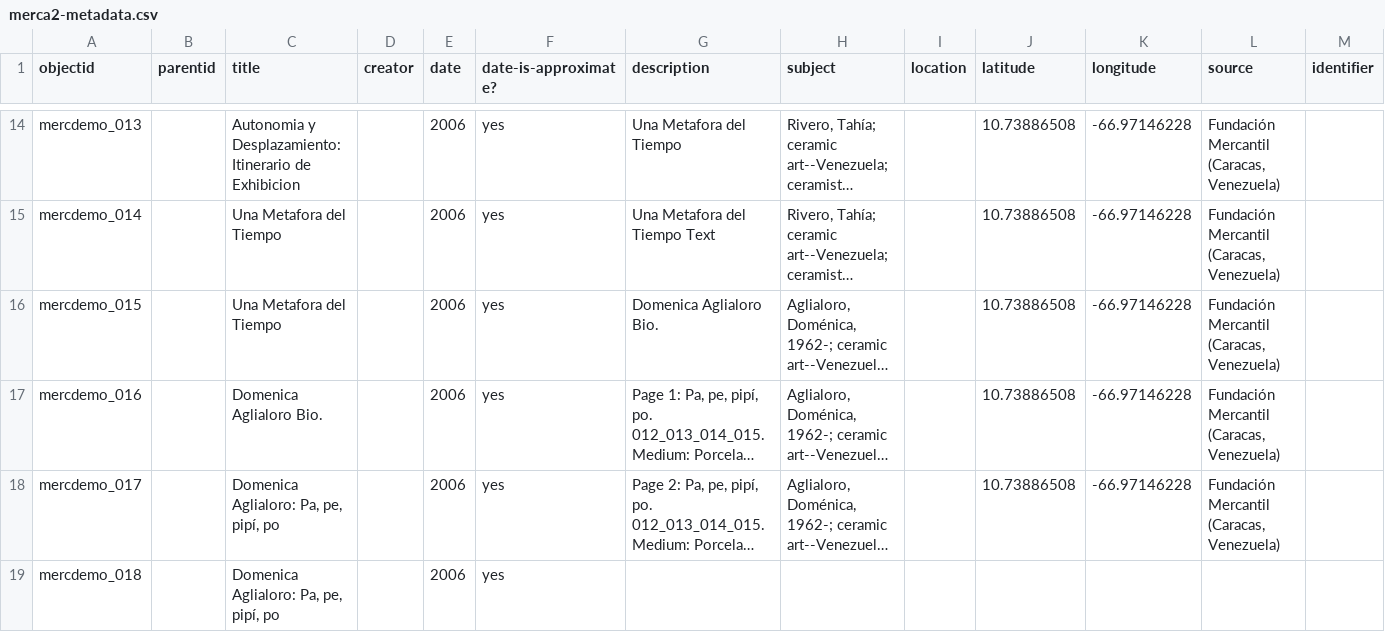
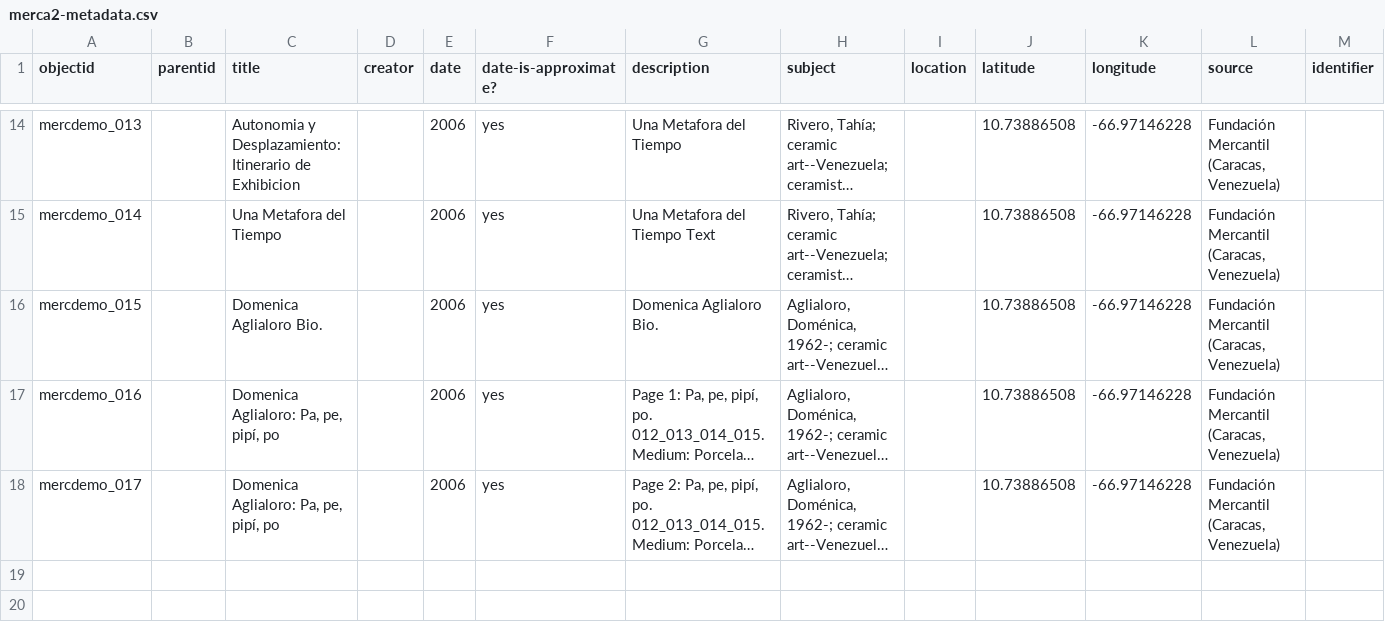
Before and after one commit to Bibliolej/mercantil-demo, a CSV file: _data/merca2-metadata.csv, drawn as a sheet; only a part is shown, gaps mark what is left out; long unchanged cells end in …; rows hold the shown columns only; the diff names each change by its address in the sheet, - before the commit and + after, or states it on an @@ line.

Commit message:
updated metadata alltogether

```diff
--- a/_data/merca2-metadata.csv
+++ b/_data/merca2-metadata.csv
-C16 (title): Una Metafora del Tiempo
+C16 (title): Domenica Aglialoro Bio.
-C17 (title): Domenica Aglialoro Bio.
+C17 (title): Domenica Aglialoro: Pa, pe, pipí, po
-row 19: mercdemo_018 |  | Domenica Aglialoro: Pa, pe, pipí, po |  | 2006 | yes
```
